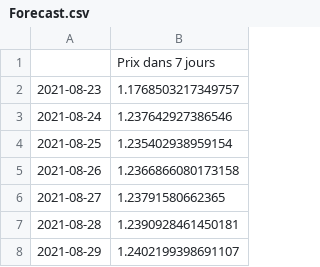
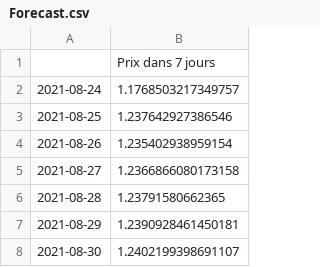
Before and after one commit to Lydu7979/Projet-chef-d-oeuvre-bon-, a CSV file: Forecast.csv, drawn as a sheet.

```diff
--- a/Forecast.csv
+++ b/Forecast.csv
@@ -1,8 +1,8 @@
 ,Prix dans 7 jours
-2021-08-23,1.1768503217349757
-2021-08-24,1.237642927386546
-2021-08-25,1.235402938959154
-2021-08-26,1.2366866080173158
-2021-08-27,1.23791580662365
-2021-08-28,1.2390928461450181
-2021-08-29,1.2402199398691107
+2021-08-24,1.1768503217349757
+2021-08-25,1.237642927386546
+2021-08-26,1.235402938959154
+2021-08-27,1.2366866080173158
+2021-08-28,1.23791580662365
+2021-08-29,1.2390928461450181
+2021-08-30,1.2402199398691107
```
Also changed, not shown: Forecast2.csv.
